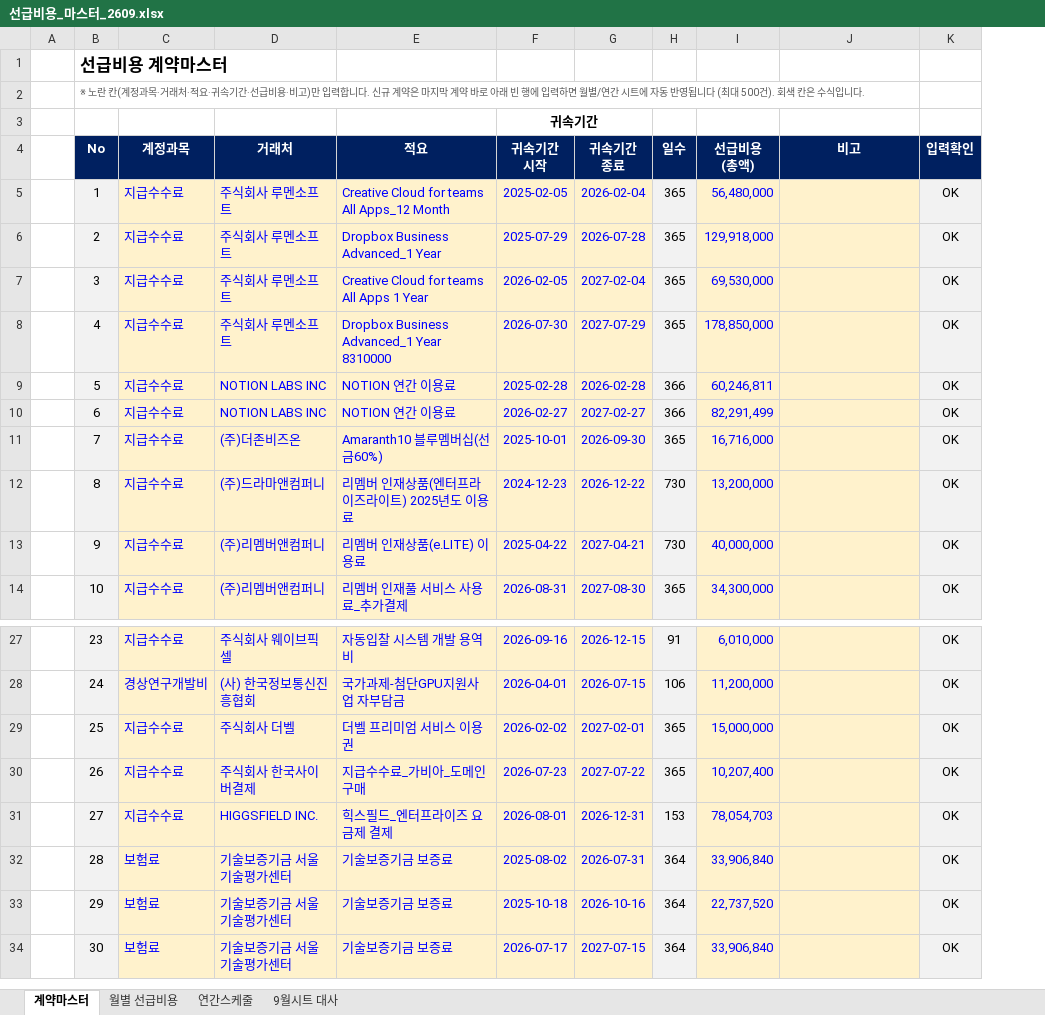
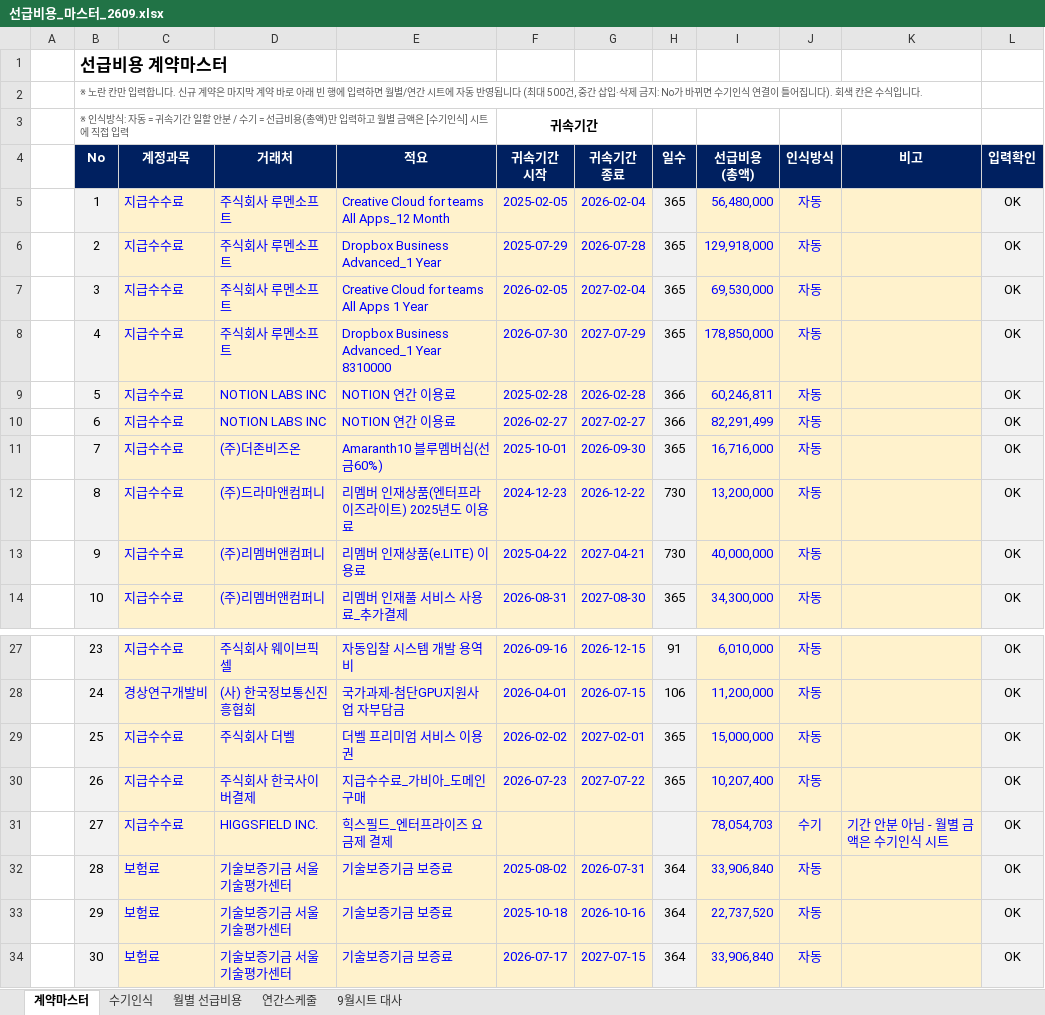
Before and after one commit to yhson-pixel/yeon-hwa, an Excel workbook: 선급비용_마스터_2609.xlsx, sheet 계약마스터, drawn as a sheet; only a part is shown, gaps mark what is left out; values as stored, in another font and other column widths than the file's, no borders; conditional formats not drawn; addresses are those after the commit; the diff names each change by its address in the sheet, - before the commit and + after, or states it on an @@ line.

```diff
--- a/선급비용_마스터_2609.xlsx (sheet 계약마스터)
+++ b/선급비용_마스터_2609.xlsx (sheet 계약마스터)
+sheet tab: 수기인식
+column J (인식방식), rows 5-14: all 자동; rows 27-34: 자동 | 자동 | 자동 | 자동 | 수기 | 자동 | 자동 | 자동
-B2 (No): …노란 칸(계정과목·거래처·적요·귀속기간·선급비용·비고)만 입력합니다. 신규 계약은 마지막 계약 바로 아래 빈 행에 입력하면 월별/연간 시트에 자동 반영됩니다 (최대 500건). 회색…
+B2 (No): …노란 칸만 입력합니다. 신규 계약은 마지막 계약 바로 아래 빈 행에 입력하면 월별/연간 시트에 자동 반영됩니다 (최대 500건, 중간 삽입·삭제 금지: No가 바뀌면 수기인식 연결이 틀어집니다). 회색…
-B3 (No): (empty)
+B3 (No): ※ 인식방식: 자동 = 귀속기간 일할 안분 / 수기 = 선급비용(총액)만 입력하고 월별 금액은 [수기인식] 시트에 직접 입력
-F31 (귀속기간 시작): 2026-08-01
+F31 (귀속기간 시작): (empty)
-G31 (귀속기간 종료): 2026-12-31
+G31 (귀속기간 종료): (empty)
-H31 (일수): 153
+H31 (일수): (empty)
-K31 (비고): (empty)
+K31 (비고): 기간 안분 아님 - 월별 금액은 수기인식 시트
```
Also changed, not shown: sheet 9월시트 대사, sheet 월별 선급비용, sheet 연간스케줄, formulas that keep their value.
